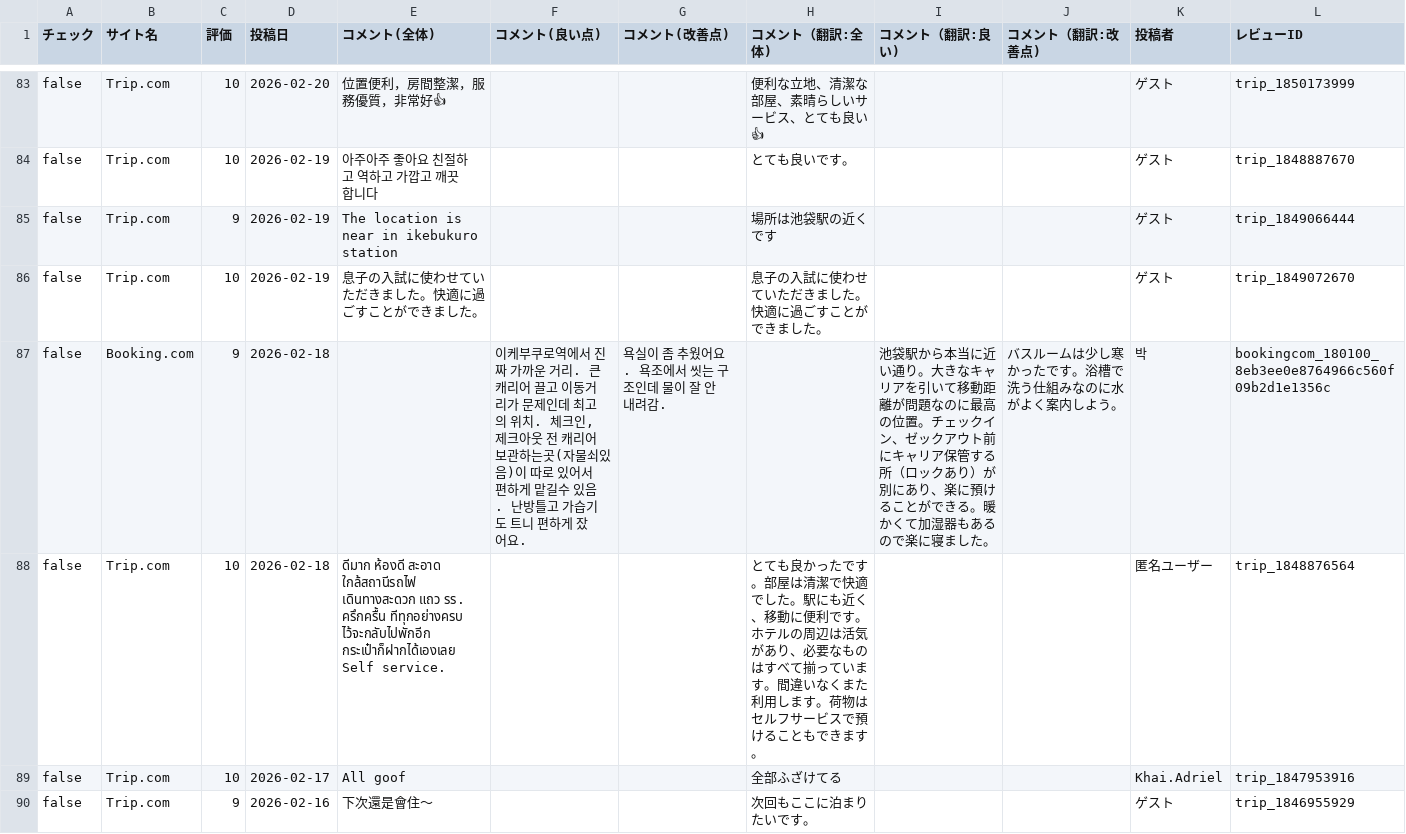
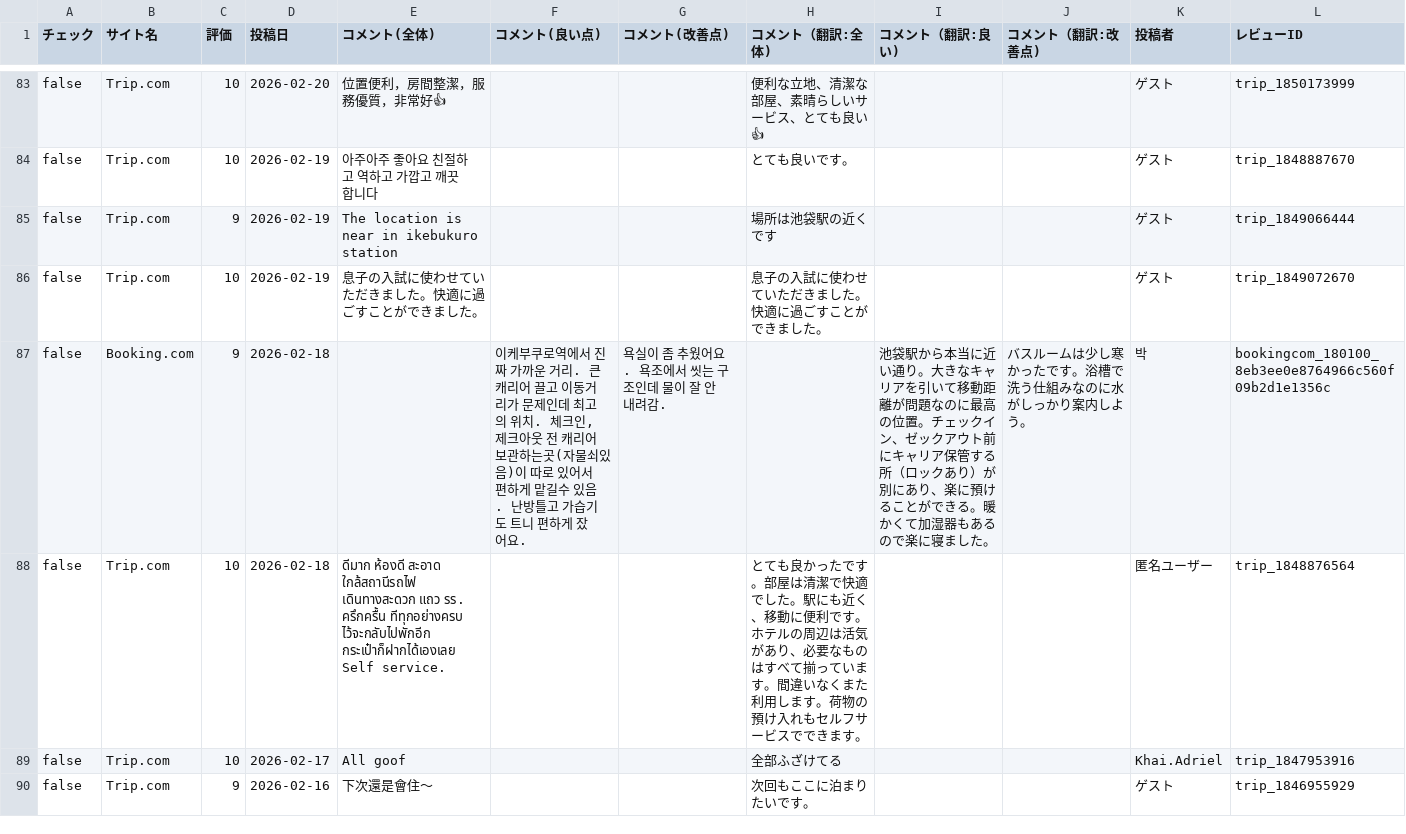
Before and after one commit to TAKAHASHIMITSUGU329/primechange-portal, a CSV file: データ/ホテル口コミデータ/daiichi_ikebukuro_data.csv, drawn as a sheet; only a part is shown, gaps mark what is left out; the diff covers the shown part only.

```diff
--- a/データ/ホテル口コミデータ/daiichi_ikebukuro_data.csv
+++ b/データ/ホテル口コミデータ/daiichi_ikebukuro_data.csv
@@ -86,4 +86,4 @@ false,Trip.com,9,2026-02-19,The location is  near in ikebukuro station,,,場所
 false,Trip.com,10,2026-02-19,息子の入試に使わせていただきました。快適に過ごすことができました。,,,息子の入試に使わせていただきました。快適に過ごすことができました。,,,ゲ‍ス‍ト,trip_1849072670
-false,Booking.com,9,2026-02-18,,"이케부쿠로역에서 진짜 가까운 거리. 큰 캐리어 끌고 이동거리가 문제인데 최고의 위치. 체크인, 제크아웃 전 캐리어 보관하는곳(자물쇠있음)이 따로 있어서 편하게 맡길수 있음. 난방틀고 가습기도 트니 편하게 잤어요.",욕실이 좀 추웠어요. 욕조에서 씻는 구조인데 물이 잘 안내려감.,,池袋駅から本当に近い通り。大きなキャリアを引いて移動距離が問題なのに最高の位置。チェックイン、ゼックアウト前にキャリア保管する所（ロックあり）が別にあり、楽に預けることができる。暖かくて加湿器もあるので楽に寝ました。,バスルームは少し寒かったです。浴槽で洗う仕組みなのに水がよく案内しよう。,박,bookingcom_180100_8eb3ee0e8764966c560f09b2d1e1356c
-false,Trip.com,10,2026-02-18,ดีมาก ห้องดี สะอาด ใกล้สถานีรถไฟ เดินทางสะดวก แถว รร. ครึกครื้น ทีทุกอย่างครบ ไว้จะกลับไปพักอีก กระเป๋าก็ฝากได้เองเลย Self service.,,,とても良かったです。部屋は清潔で快適でした。駅にも近く、移動に便利です。ホテルの周辺は活気があり、必要なものはすべて揃っています。間違いなくまた利用します。荷物はセルフサービスで預けることもできます。,,,匿‍名‍ユ‍ー‍ザ‍ー,trip_1848876564
+false,Booking.com,9,2026-02-18,,"이케부쿠로역에서 진짜 가까운 거리. 큰 캐리어 끌고 이동거리가 문제인데 최고의 위치. 체크인, 제크아웃 전 캐리어 보관하는곳(자물쇠있음)이 따로 있어서 편하게 맡길수 있음. 난방틀고 가습기도 트니 편하게 잤어요.",욕실이 좀 추웠어요. 욕조에서 씻는 구조인데 물이 잘 안내려감.,,池袋駅から本当に近い通り。大きなキャリアを引いて移動距離が問題なのに最高の位置。チェックイン、ゼックアウト前にキャリア保管する所（ロックあり）が別にあり、楽に預けることができる。暖かくて加湿器もあるので楽に寝ました。,バスルームは少し寒かったです。浴槽で洗う仕組みなのに水がしっかり案内しよう。,박,bookingcom_180100_8eb3ee0e8764966c560f09b2d1e1356c
+false,Trip.com,10,2026-02-18,ดีมาก ห้องดี สะอาด ใกล้สถานีรถไฟ เดินทางสะดวก แถว รร. ครึกครื้น ทีทุกอย่างครบ ไว้จะกลับไปพักอีก กระเป๋าก็ฝากได้เองเลย Self service.,,,とても良かったです。部屋は清潔で快適でした。駅にも近く、移動に便利です。ホテルの周辺は活気があり、必要なものはすべて揃っています。間違いなくまた利用します。荷物の預け入れもセルフサービスでできます。,,,匿‍名‍ユ‍ー‍ザ‍ー,trip_1848876564
 false,Trip.com,10,2026-02-17,All goof,,,全部ふざけてる,,,K‍h‍a‍i‍.‍A‍d‍r‍i‍e‍l,trip_1847953916
```
Also changed, not shown: 27 edited cells elsewhere in this file, データ/ホテル口コミデータ/comfort_era_higashikanda_data.csv, データ/ホテル口コミデータ/comfort_hakata_data.csv, 48 other files.
